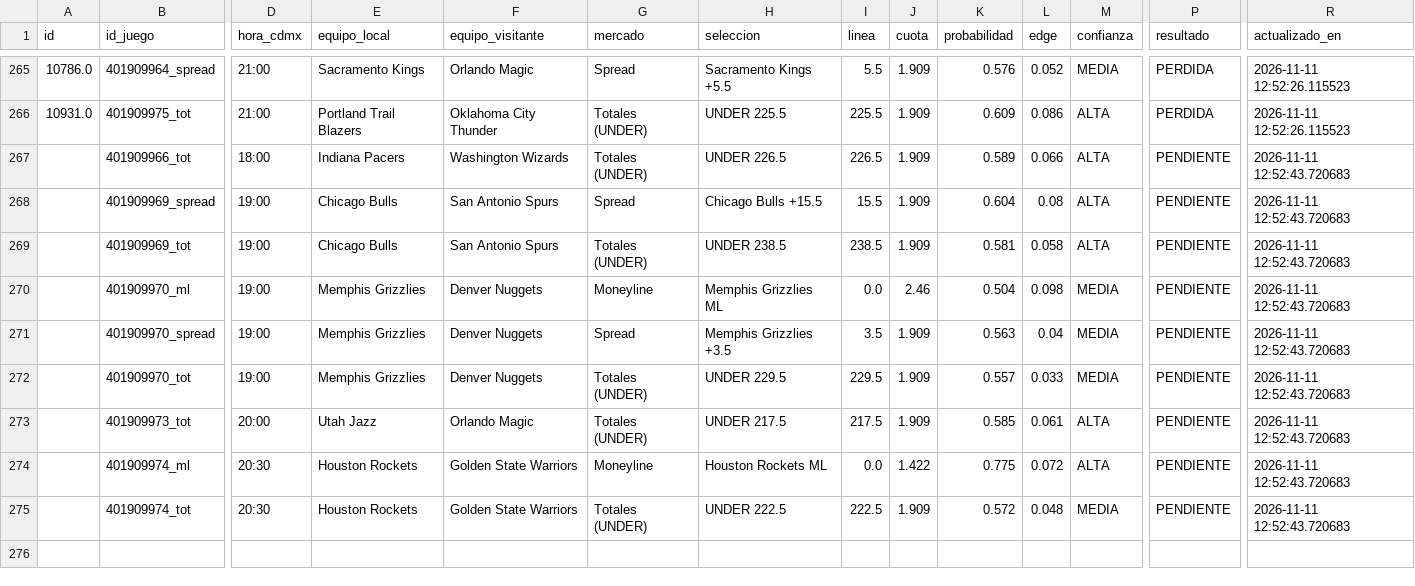
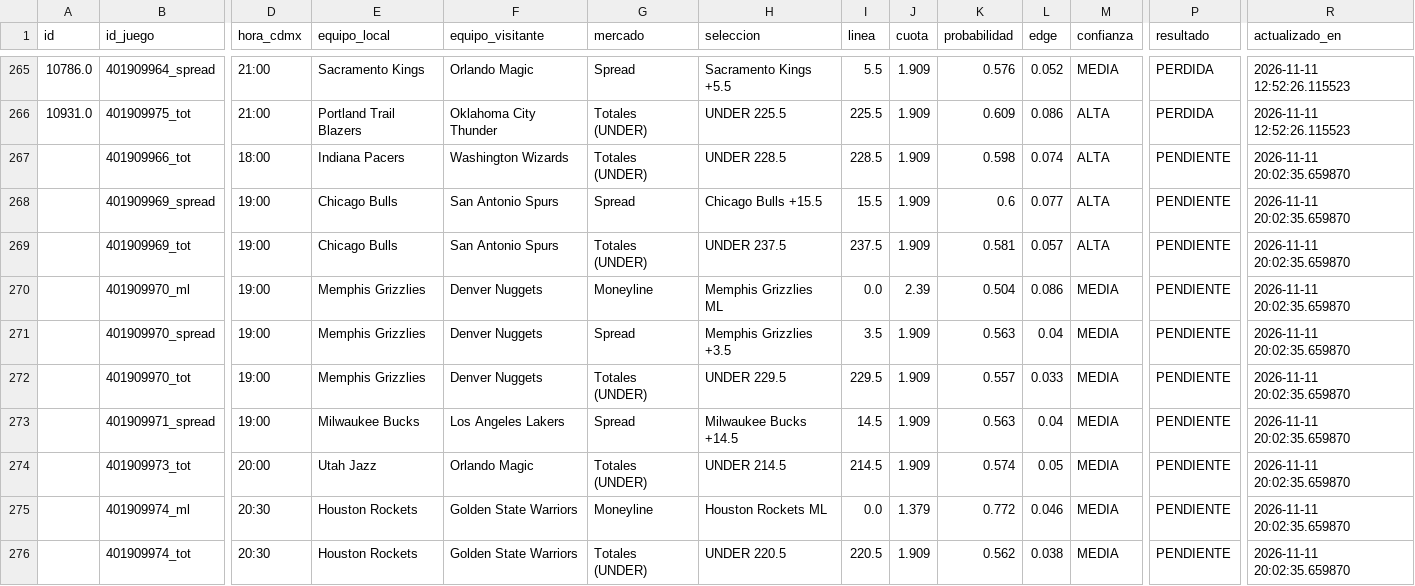
Before and after one commit to RicardoCR72/mlb-ai-predictor, a CSV file: data/nba/processed/historial_picks_nba.csv, drawn as a sheet; only a part is shown, gaps mark what is left out; addresses are those after the commit; rows hold the shown columns only; the diff names each change by its address in the sheet, - before the commit and + after, or states it on an @@ line.

```diff
--- a/data/nba/processed/historial_picks_nba.csv
+++ b/data/nba/processed/historial_picks_nba.csv
-H267 (seleccion): UNDER 226.5
+H267 (seleccion): UNDER 228.5
-I267 (linea): 226.5
+I267 (linea): 228.5
-K267 (probabilidad): 0.589
+K267 (probabilidad): 0.598
-L267 (edge): 0.066
+L267 (edge): 0.074
-R267:R272 (actualizado_en): 2026-11-11 12:52:43.720683
+R267:R272 (actualizado_en): 2026-11-11 20:02:35.659870
-K268 (probabilidad): 0.604
+K268 (probabilidad): 0.6
-L268 (edge): 0.08
+L268 (edge): 0.077
-H269 (seleccion): UNDER 238.5
+H269 (seleccion): UNDER 237.5
-I269 (linea): 238.5
+I269 (linea): 237.5
-L269 (edge): 0.058
+L269 (edge): 0.057
-J270 (cuota): 2.46
+J270 (cuota): 2.39
-L270 (edge): 0.098
+L270 (edge): 0.086
+row 273:  | 401909971_spread | 19:00 | Milwaukee Bucks | Los Angeles Lakers | Spread | Milwaukee Bucks +14.5 | 14.5 | 1.909 | 0.563 | 0.04 | MEDIA | PENDIENTE | 2026-11-11 20:02:35.659870
-H274 (seleccion): UNDER 217.5
+H274 (seleccion): UNDER 214.5
-I274 (linea): 217.5
+I274 (linea): 214.5
-K274 (probabilidad): 0.585
+K274 (probabilidad): 0.574
-L274 (edge): 0.061
+L274 (edge): 0.05
-M274:M275 (confianza): ALTA
+M274:M275 (confianza): MEDIA
-R274:R276 (actualizado_en): 2026-11-11 12:52:43.720683
+R274:R276 (actualizado_en): 2026-11-11 20:02:35.659870
-J275 (cuota): 1.422
+J275 (cuota): 1.379
-K275 (probabilidad): 0.775
+K275 (probabilidad): 0.772
-L275 (edge): 0.072
+L275 (edge): 0.046
-H276 (seleccion): UNDER 222.5
+H276 (seleccion): UNDER 220.5
-I276 (linea): 222.5
+I276 (linea): 220.5
-K276 (probabilidad): 0.572
+K276 (probabilidad): 0.562
-L276 (edge): 0.048
+L276 (edge): 0.038
```
Also changed, not shown: data/nba/processed/historial_props_nba.csv, 4 other files.
